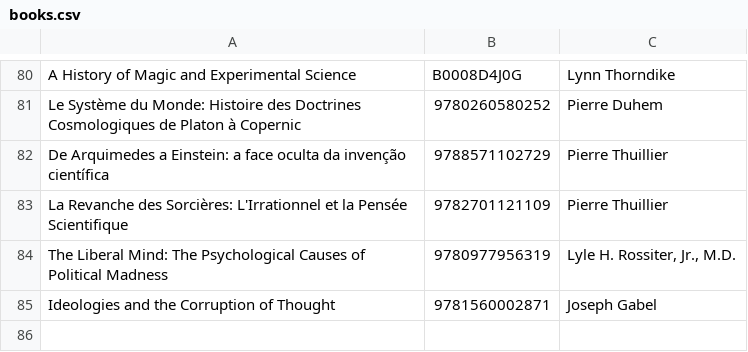
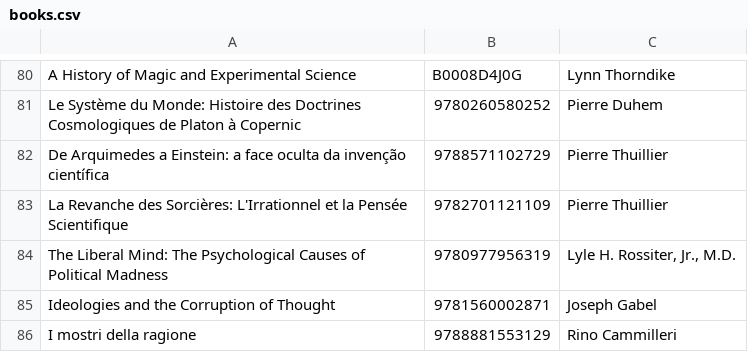
Before and after one commit to xunilrj/xunilrj.github.io, a CSV file: livrosdb/books.csv, drawn as a sheet; only a part is shown, gaps mark what is left out.

```diff
--- a/livrosdb/books.csv
+++ b/livrosdb/books.csv
@@ -85 +85,2 @@
 "Ideologies and the Corruption of Thought";"9781560002871";"Joseph Gabel"
+"I mostri della ragione";"9788881553129";"Rino Cammilleri"
```
Also changed, not shown: livrosdb/suggestion.csv, livrosdb/suggestion.links.csv, 2 other files.
